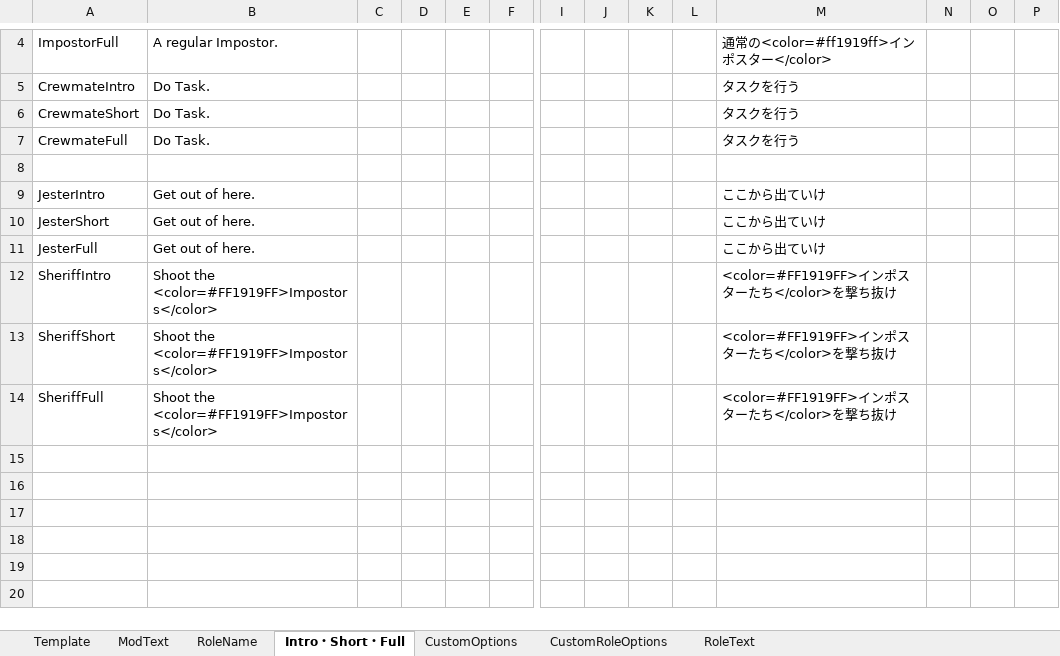
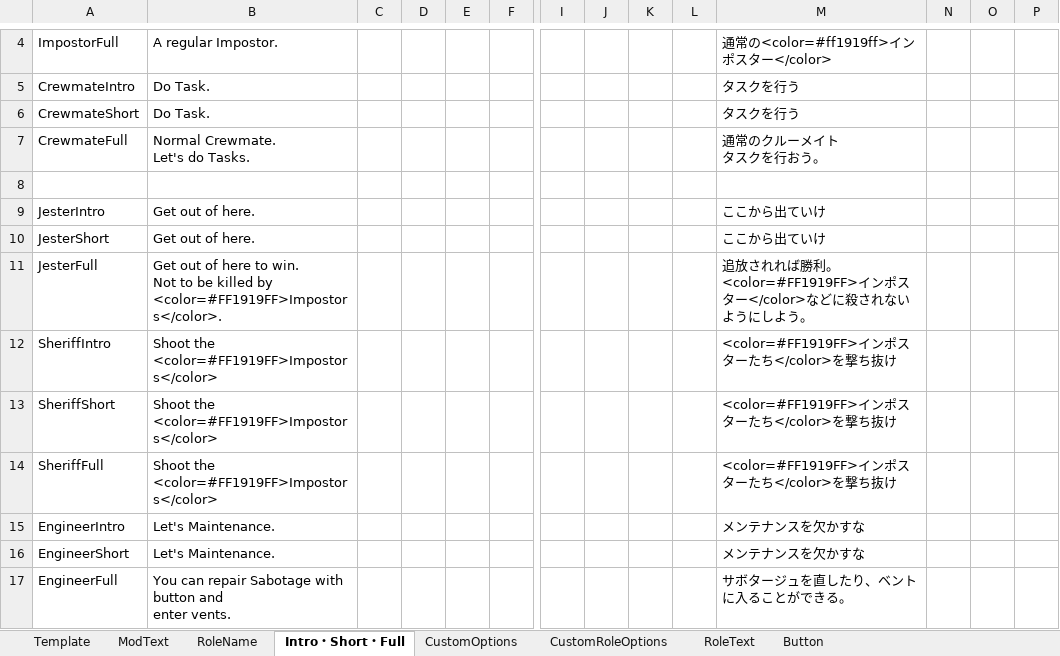
Before and after one commit to SubDekoKiyo/UltimateMods, an Excel workbook: Translate.xlsx, sheet Intro・Short・Full, drawn as a sheet; only a part is shown, gaps mark what is left out; values as stored, in another font and other column widths than the file's, no borders; rows hold the shown columns only; ↵ is a line break in a cell; the diff names each change by its address in the sheet, - before the commit and + after, or states it on an @@ line.

```diff
--- a/Translate.xlsx (sheet Intro・Short・Full)
+++ b/Translate.xlsx (sheet Intro・Short・Full)
+sheet tab: Button
-B7: Do Task.
+B7: Normal Crewmate. ↵ Let's do Tasks.
-M7: タスクを行う
+M7: 通常のクルーメイト ↵ タスクを行おう。
-B11: …out of here.
+B11: …out of here to win. ↵ Not to be killed by <color=#FF1919FF>Impostors</color>.
-M11: ここから出ていけ
+M11: 追放されれば勝利。 ↵ <color=#FF1919FF>インポスター</color>などに殺されないようにしよう。
+row 15: EngineerIntro | Let's Maintenance. |  |  |  |  |  |  |  |  | メンテナンスを欠かすな
+row 16: EngineerShort | Let's Maintenance. |  |  |  |  |  |  |  |  | メンテナンスを欠かすな
+row 17: EngineerFull | You can repair Sabotage with button and ↵ enter vents. |  |  |  |  |  |  |  |  | サボタージュを直したり、ベントに入ることができる。
```
Also changed, not shown: sheet CustomRoleOptions, sheet RoleText, sheet RoleName, sheet ModText, 29 other files.
